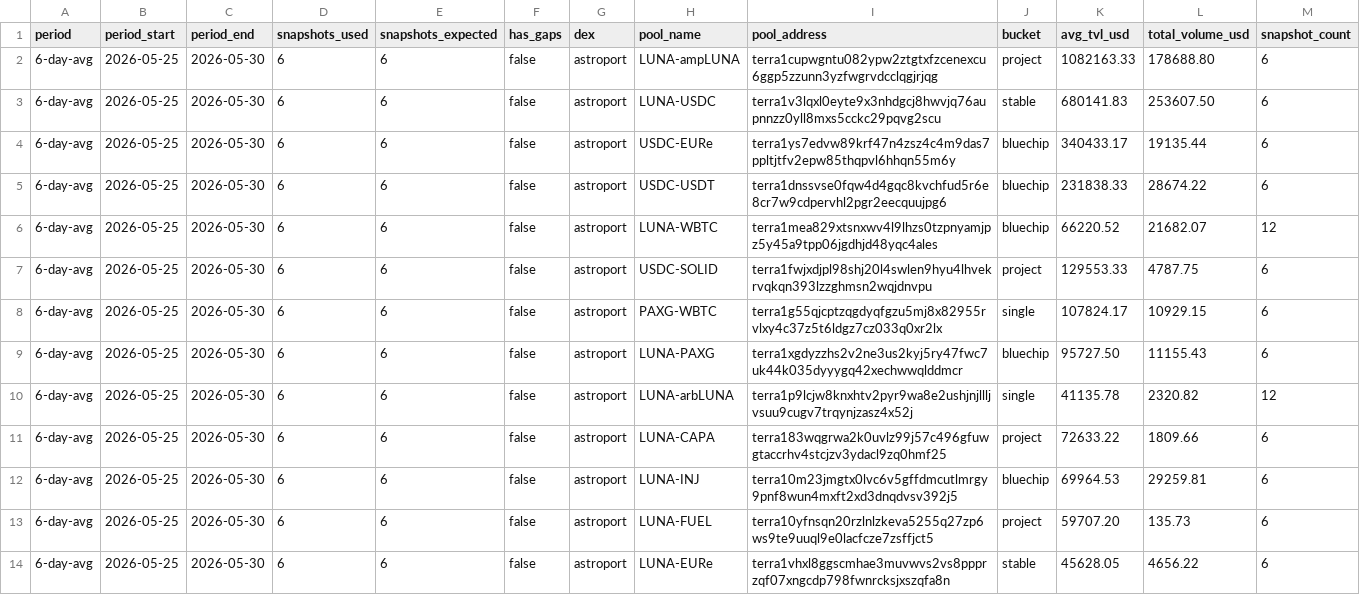
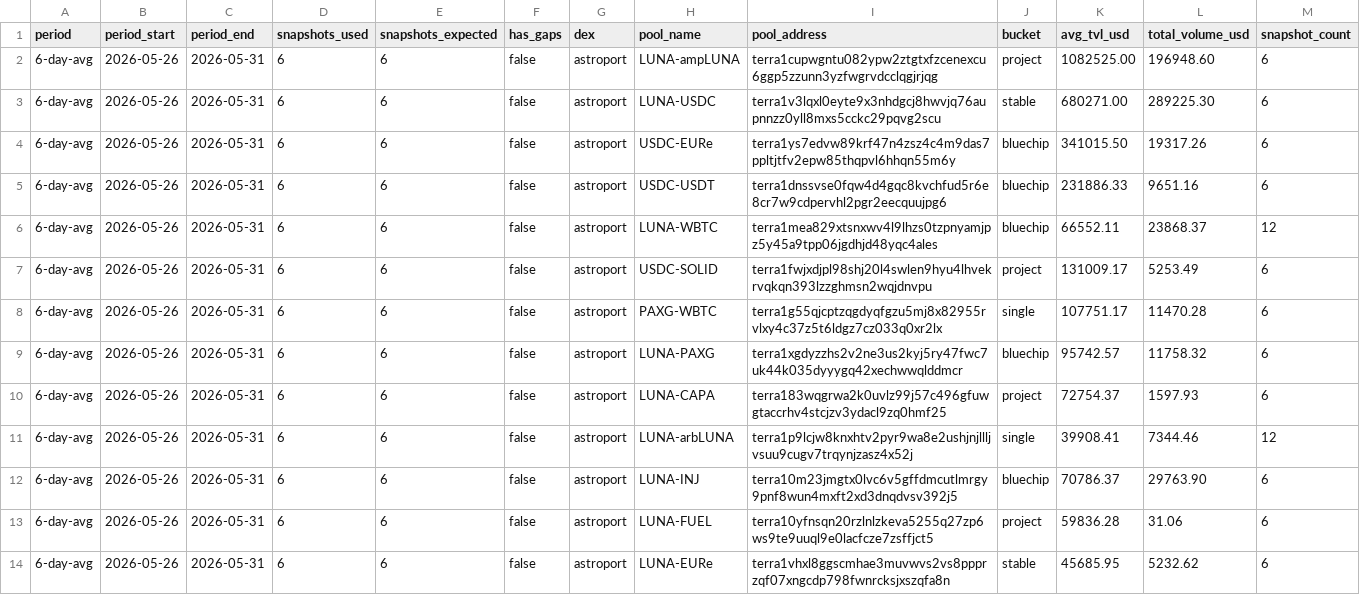
Before and after one commit to defipatriot/astroport-pool-data_2026, a CSV file: 6-day-avg.csv, drawn as a sheet; only a part is shown; the diff covers the shown part only.

Commit message:
📊 Astroport 6-day rolling avg

```diff
--- a/6-day-avg.csv
+++ b/6-day-avg.csv
@@ -1,14 +1,14 @@
 period,period_start,period_end,snapshots_used,snapshots_expected,has_gaps,dex,pool_name,pool_address,bucket,avg_tvl_usd,total_volume_usd,snapshot_count
-6-day-avg,2026-05-25,2026-05-30,6,6,false,astroport,LUNA-ampLUNA,terra1cupwgntu082ypw2ztgtxfzcenexcu6ggp5zzunn3yzfwgrvdcclqgjrjqg,project,1082163.33,178688.80,6
-6-day-avg,2026-05-25,2026-05-30,6,6,false,astroport,LUNA-USDC,terra1v3lqxl0eyte9x3nhdgcj8hwvjq76aupnnzz0yll8mxs5cckc29pqvg2scu,stable,680141.83,253607.50,6
-6-day-avg,2026-05-25,2026-05-30,6,6,false,astroport,USDC-EURe,terra1ys7edvw89krf47n4zsz4c4m9das7ppltjtfv2epw85thqpvl6hhqn55m6y,bluechip,340433.17,19135.44,6
-6-day-avg,2026-05-25,2026-05-30,6,6,false,astroport,USDC-USDT,terra1dnssvse0fqw4d4gqc8kvchfud5r6e8cr7w9cdpervhl2pgr2eecquujpg6,bluechip,231838.33,28674.22,6
-6-day-avg,2026-05-25,2026-05-30,6,6,false,astroport,LUNA-WBTC,terra1mea829xtsnxwv4l9lhzs0tzpnyamjpz5y45a9tpp06jgdhjd48yqc4ales,bluechip,66220.52,21682.07,12
-6-day-avg,2026-05-25,2026-05-30,6,6,false,astroport,USDC-SOLID,terra1fwjxdjpl98shj20l4swlen9hyu4lhvekrvqkqn393lzzghmsn2wqjdnvpu,project,129553.33,4787.75,6
-6-day-avg,2026-05-25,2026-05-30,6,6,false,astroport,PAXG-WBTC,terra1g55qjcptzqgdyqfgzu5mj8x82955rvlxy4c37z5t6ldgz7cz033q0xr2lx,single,107824.17,10929.15,6
-6-day-avg,2026-05-25,2026-05-30,6,6,false,astroport,LUNA-PAXG,terra1xgdyzzhs2v2ne3us2kyj5ry47fwc7uk44k035dyyygq42xechwwqlddmcr,bluechip,95727.50,11155.43,6
-6-day-avg,2026-05-25,2026-05-30,6,6,false,astroport,LUNA-arbLUNA,terra1p9lcjw8knxhtv2pyr9wa8e2ushjnjllljvsuu9cugv7trqynjzasz4x52j,single,41135.78,2320.82,12
-6-day-avg,2026-05-25,2026-05-30,6,6,false,astroport,LUNA-CAPA,terra183wqgrwa2k0uvlz99j57c496gfuwgtaccrhv4stcjzv3ydacl9zq0hmf25,project,72633.22,1809.66,6
-6-day-avg,2026-05-25,2026-05-30,6,6,false,astroport,LUNA-INJ,terra10m23jmgtx0lvc6v5gffdmcutlmrgy9pnf8wun4mxft2xd3dnqdvsv392j5,bluechip,69964.53,29259.81,6
-6-day-avg,2026-05-25,2026-05-30,6,6,false,astroport,LUNA-FUEL,terra10yfnsqn20rzlnlzkeva5255q27zp6ws9te9uuql9e0lacfcze7zsffjct5,project,59707.20,135.73,6
-6-day-avg,2026-05-25,2026-05-30,6,6,false,astroport,LUNA-EURe,terra1vhxl8ggscmhae3muvwvs2vs8ppprzqf07xngcdp798fwnrcksjxszqfa8n,stable,45628.05,4656.22,6
+6-day-avg,2026-05-26,2026-05-31,6,6,false,astroport,LUNA-ampLUNA,terra1cupwgntu082ypw2ztgtxfzcenexcu6ggp5zzunn3yzfwgrvdcclqgjrjqg,project,1082525.00,196948.60,6
+6-day-avg,2026-05-26,2026-05-31,6,6,false,astroport,LUNA-USDC,terra1v3lqxl0eyte9x3nhdgcj8hwvjq76aupnnzz0yll8mxs5cckc29pqvg2scu,stable,680271.00,289225.30,6
+6-day-avg,2026-05-26,2026-05-31,6,6,false,astroport,USDC-EURe,terra1ys7edvw89krf47n4zsz4c4m9das7ppltjtfv2epw85thqpvl6hhqn55m6y,bluechip,341015.50,19317.26,6
+6-day-avg,2026-05-26,2026-05-31,6,6,false,astroport,USDC-USDT,terra1dnssvse0fqw4d4gqc8kvchfud5r6e8cr7w9cdpervhl2pgr2eecquujpg6,bluechip,231886.33,9651.16,6
+6-day-avg,2026-05-26,2026-05-31,6,6,false,astroport,LUNA-WBTC,terra1mea829xtsnxwv4l9lhzs0tzpnyamjpz5y45a9tpp06jgdhjd48yqc4ales,bluechip,66552.11,23868.37,12
+6-day-avg,2026-05-26,2026-05-31,6,6,false,astroport,USDC-SOLID,terra1fwjxdjpl98shj20l4swlen9hyu4lhvekrvqkqn393lzzghmsn2wqjdnvpu,project,131009.17,5253.49,6
+6-day-avg,2026-05-26,2026-05-31,6,6,false,astroport,PAXG-WBTC,terra1g55qjcptzqgdyqfgzu5mj8x82955rvlxy4c37z5t6ldgz7cz033q0xr2lx,single,107751.17,11470.28,6
+6-day-avg,2026-05-26,2026-05-31,6,6,false,astroport,LUNA-PAXG,terra1xgdyzzhs2v2ne3us2kyj5ry47fwc7uk44k035dyyygq42xechwwqlddmcr,bluechip,95742.57,11758.32,6
+6-day-avg,2026-05-26,2026-05-31,6,6,false,astroport,LUNA-CAPA,terra183wqgrwa2k0uvlz99j57c496gfuwgtaccrhv4stcjzv3ydacl9zq0hmf25,project,72754.37,1597.93,6
+6-day-avg,2026-05-26,2026-05-31,6,6,false,astroport,LUNA-arbLUNA,terra1p9lcjw8knxhtv2pyr9wa8e2ushjnjllljvsuu9cugv7trqynjzasz4x52j,single,39908.41,7344.46,12
+6-day-avg,2026-05-26,2026-05-31,6,6,false,astroport,LUNA-INJ,terra10m23jmgtx0lvc6v5gffdmcutlmrgy9pnf8wun4mxft2xd3dnqdvsv392j5,bluechip,70786.37,29763.90,6
+6-day-avg,2026-05-26,2026-05-31,6,6,false,astroport,LUNA-FUEL,terra10yfnsqn20rzlnlzkeva5255q27zp6ws9te9uuql9e0lacfcze7zsffjct5,project,59836.28,31.06,6
+6-day-avg,2026-05-26,2026-05-31,6,6,false,astroport,LUNA-EURe,terra1vhxl8ggscmhae3muvwvs2vs8ppprzqf07xngcdp798fwnrcksjxszqfa8n,stable,45685.95,5232.62,6
```
Also changed, not shown: 88 edited cells elsewhere in this file.
